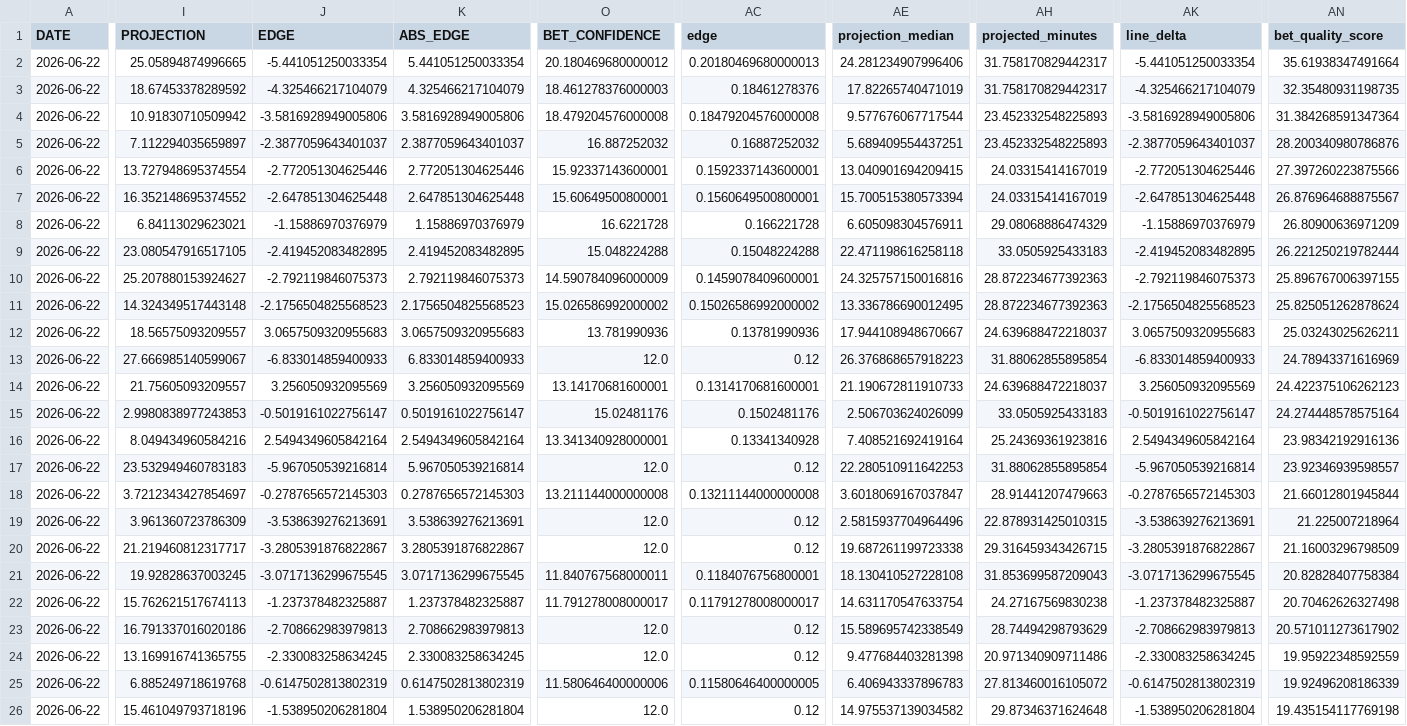
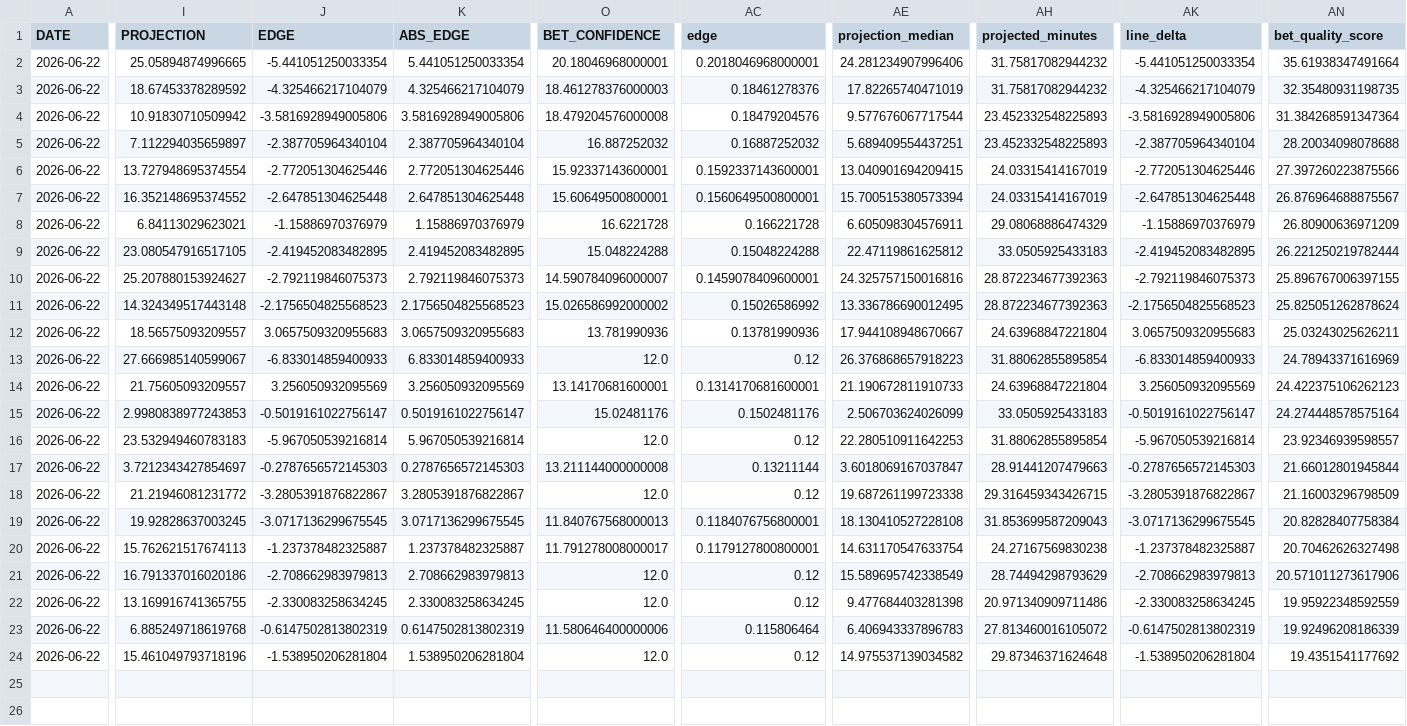
Before and after one commit to syocum9422-blip/edgeranked-site, a CSV file: wnba/Best_Bets/wnba_best_bets_today.csv, drawn as a sheet; only a part is shown, gaps mark what is left out; removed rows and columns are numbered as before the commit, all else as after; rows hold the shown columns only; the diff covers the shown part only; the diff names each change by its address in the sheet, - before the commit and + after, or states it on an @@ line.

```diff
--- a/wnba/Best_Bets/wnba_best_bets_today.csv
+++ b/wnba/Best_Bets/wnba_best_bets_today.csv
-O2 (BET_CONFIDENCE): 20.180469680000012
+O2 (BET_CONFIDENCE): 20.18046968000001
-AC2 (edge): 0.20180469680000013
+AC2 (edge): 0.2018046968000001
-AH2:AH3 (projected_minutes): 31.758170829442317
+AH2:AH3 (projected_minutes): 31.75817082944232
-AC4 (edge): 0.18479204576000008
+AC4 (edge): 0.18479204576
-J5 (EDGE): -2.3877059643401037
+J5 (EDGE): -2.387705964340104
-K5 (ABS_EDGE): 2.3877059643401037
+K5 (ABS_EDGE): 2.387705964340104
-AK5 (line_delta): -2.3877059643401037
+AK5 (line_delta): -2.387705964340104
-AN5 (bet_quality_score): 28.200340980786876
+AN5 (bet_quality_score): 28.20034098078688
-AE9 (projection_median): 22.471198616258118
+AE9 (projection_median): 22.47119861625812
-O10 (BET_CONFIDENCE): 14.590784096000009
+O10 (BET_CONFIDENCE): 14.590784096000007
-AC11 (edge): 0.15026586992000002
+AC11 (edge): 0.15026586992
-AH12 (projected_minutes): 24.639688472218037
+AH12 (projected_minutes): 24.63968847221804
-AH14 (projected_minutes): 24.639688472218037
+AH14 (projected_minutes): 24.63968847221804
-row 16: 2026-06-22 | 8.049434960584216 | 2.5494349605842164 | 2.5494349605842164 | 13.341340928000001 | 0.13341340928 | 7.408521692419164 | 25.24369361923816 | 2.5494349605842164 | 23.98342192916136
-AC17 (edge): 0.13211144000000008
+AC17 (edge): 0.13211144
-row 19: 2026-06-22 | 3.961360723786309 | -3.538639276213691 | 3.538639276213691 | 12.0 | 0.12 | 2.5815937704964496 | 22.878931425010315 | -3.538639276213691 | 21.225007218964
-I18 (PROJECTION): 21.219460812317717
+I18 (PROJECTION): 21.21946081231772
-O19 (BET_CONFIDENCE): 11.840767568000011
+O19 (BET_CONFIDENCE): 11.840767568000013
-AC20 (edge): 0.11791278008000017
+AC20 (edge): 0.1179127800800001
-AN21 (bet_quality_score): 20.571011273617902
+AN21 (bet_quality_score): 20.571011273617906
-AC23 (edge): 0.11580646400000005
+AC23 (edge): 0.115806464
-AN24 (bet_quality_score): 19.435154117769198
+AN24 (bet_quality_score): 19.4351541177692
```
Also changed, not shown: 1 edited cell elsewhere in this file, wnba/data/raw/wnba_player_status.csv, wnba/data/raw/wnba_sportsbook_lines_raw.csv, 3 other files.
